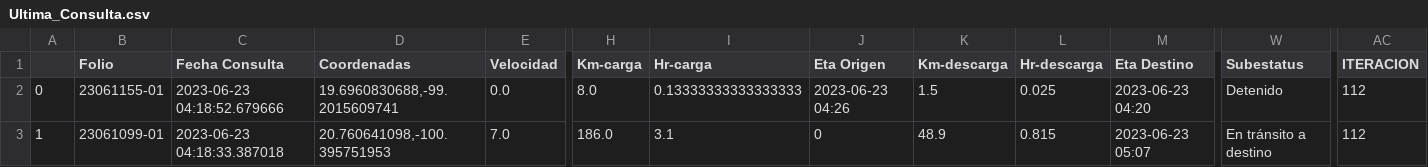
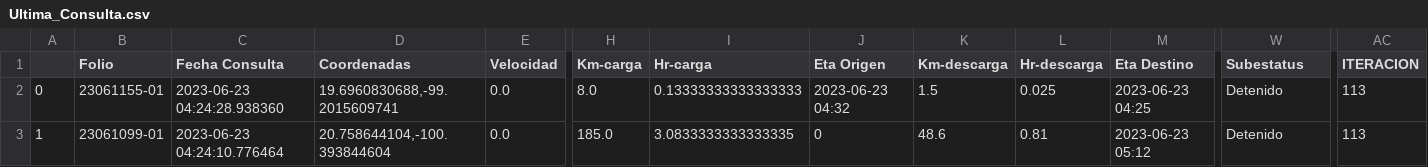
Before and after one commit to NLSCDA/Proyecto-Prisma, a CSV file: Ultima_Consulta.csv, drawn as a sheet; only a part is shown, gaps mark what is left out; the diff covers the shown part only; the diff names each change by its address in the sheet, - before the commit and + after, or states it on an @@ line.

Commit message:
Actualizacion

```diff
--- a/Ultima_Consulta.csv
+++ b/Ultima_Consulta.csv
-C2 (Fecha Consulta): 2023-06-23 04:18:52.679666
+C2 (Fecha Consulta): 2023-06-23 04:24:28.938360
-J2 (Eta Origen): 2023-06-23 04:26
+J2 (Eta Origen): 2023-06-23 04:32
-M2 (Eta Destino): 2023-06-23 04:20
+M2 (Eta Destino): 2023-06-23 04:25
-AC2:AC3 (ITERACION): 112
+AC2:AC3 (ITERACION): 113
-C3 (Fecha Consulta): 2023-06-23 04:18:33.387018
+C3 (Fecha Consulta): 2023-06-23 04:24:10.776464
-D3 (Coordenadas): 20.760641098,-100.395751953
+D3 (Coordenadas): 20.758644104,-100.393844604
-E3 (Velocidad): 7.0
+E3 (Velocidad): 0.0
-H3 (Km-carga): 186.0
+H3 (Km-carga): 185.0
-I3 (Hr-carga): 3.1
+I3 (Hr-carga): 3.0833333333333335
-K3 (Km-descarga): 48.9
+K3 (Km-descarga): 48.6
-L3 (Hr-descarga): 0.815
+L3 (Hr-descarga): 0.81
-M3 (Eta Destino): 2023-06-23 05:07
+M3 (Eta Destino): 2023-06-23 05:12
-W3 (Subestatus): En tránsito a destino
+W3 (Subestatus): Detenido
```
Also changed, not shown: 1 edited cell elsewhere in this file.
